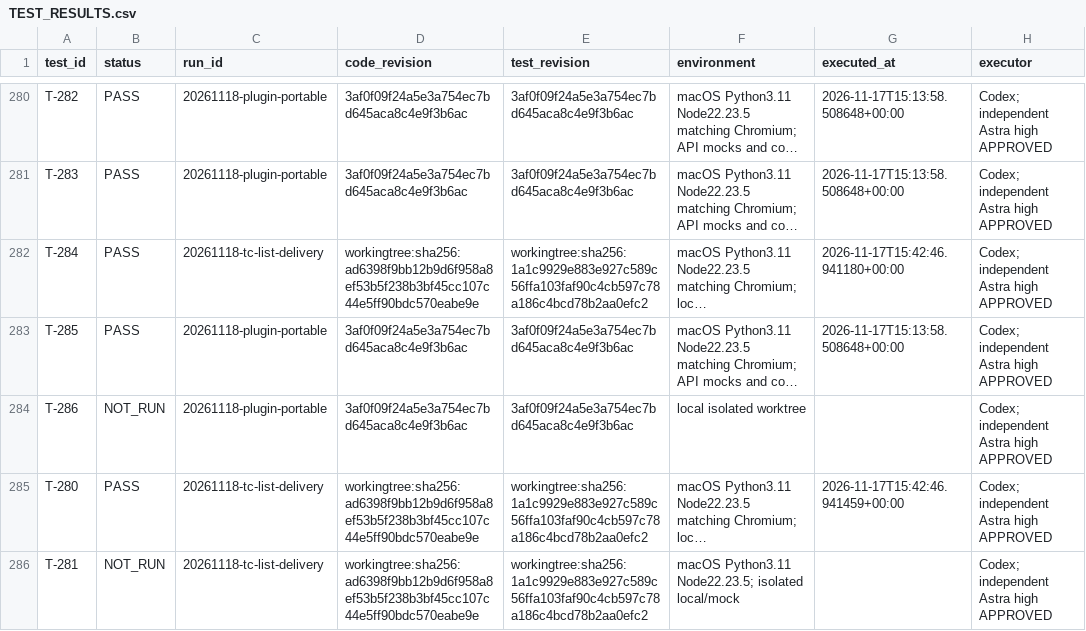
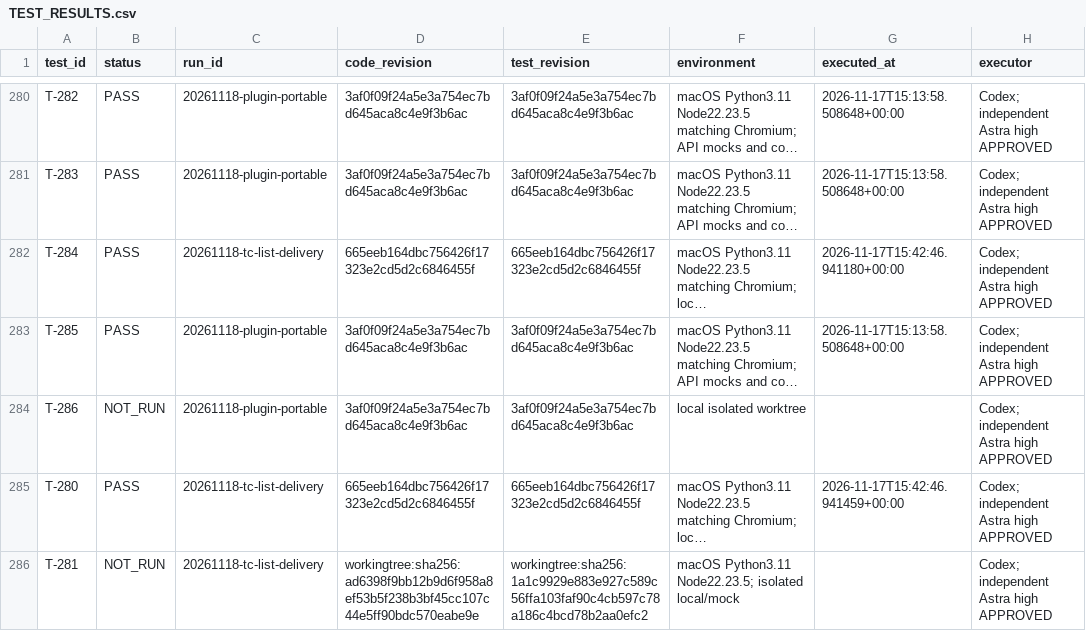
Before and after one commit to graycoral/bsp_os_upgrade_dashboard, a CSV file: docs/testing/TEST_RESULTS.csv, drawn as a sheet; only a part is shown, gaps mark what is left out; long unchanged cells end in …; the diff names each change by its address in the sheet, - before the commit and + after, or states it on an @@ line.

Commit message:
Pin verified TC list delivery source and artifact evidence

```diff
--- a/docs/testing/TEST_RESULTS.csv
+++ b/docs/testing/TEST_RESULTS.csv
-D282 (code_revision): workingtree:sha256:ad6398f9bb12b9d6f958a8ef53b5f238b3bf45cc107c44e5ff90bdc570eabe9e
+D282 (code_revision): 665eeb164dbc756426f17323e2cd5d2c6846455f
-E282 (test_revision): workingtree:sha256:1a1c9929e883e927c589c56ffa103faf90c4cb597c78a186c4bcd78b2aa0efc2
+E282 (test_revision): 665eeb164dbc756426f17323e2cd5d2c6846455f
-D285 (code_revision): workingtree:sha256:ad6398f9bb12b9d6f958a8ef53b5f238b3bf45cc107c44e5ff90bdc570eabe9e
+D285 (code_revision): 665eeb164dbc756426f17323e2cd5d2c6846455f
-E285 (test_revision): workingtree:sha256:1a1c9929e883e927c589c56ffa103faf90c4cb597c78a186c4bcd78b2aa0efc2
+E285 (test_revision): 665eeb164dbc756426f17323e2cd5d2c6846455f
```
Also changed, not shown: 6 other files.
